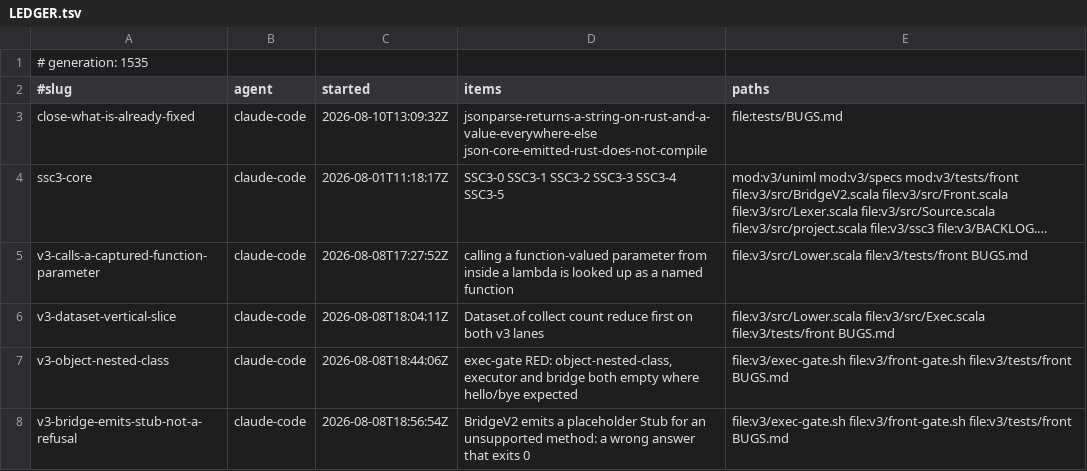
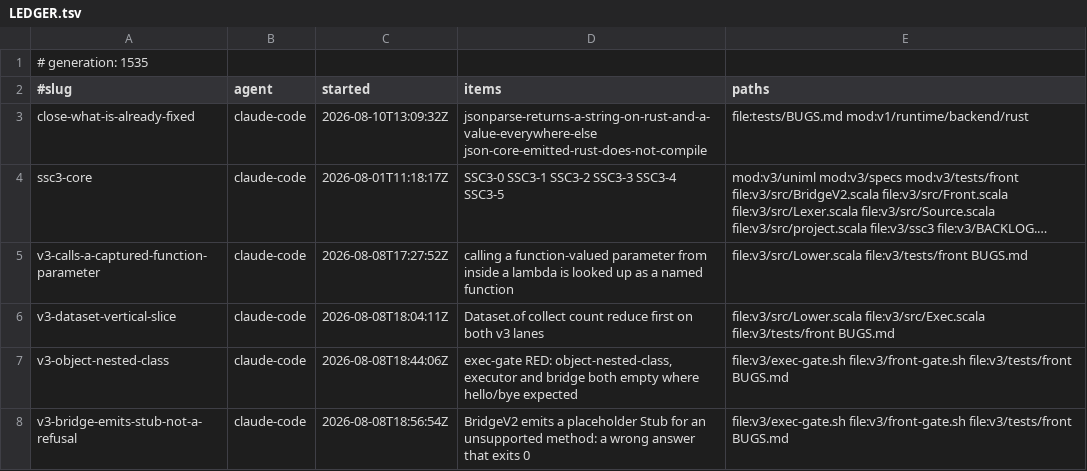
Before and after one commit to sergey-scherbina/scalascript, a TSV file: .work/active/LEDGER.tsv, drawn as a sheet; only a part is shown; long unchanged cells end in …; the diff names each change by its address in the sheet, - before the commit and + after, or states it on an @@ line.

```diff
--- a/.work/active/LEDGER.tsv
+++ b/.work/active/LEDGER.tsv
-E3 (paths): file:tests/BUGS.md
+E3 (paths): file:tests/BUGS.md mod:v1/runtime/backend/rust
```
Also changed, not shown: 1 other file.
